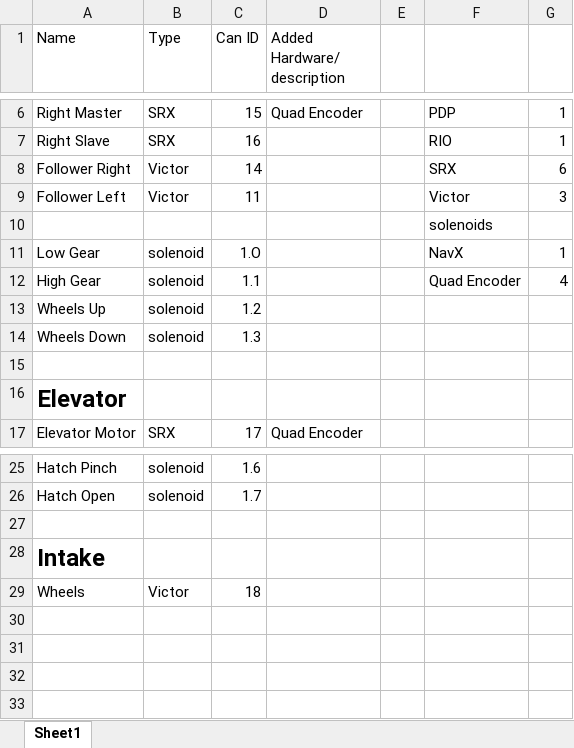
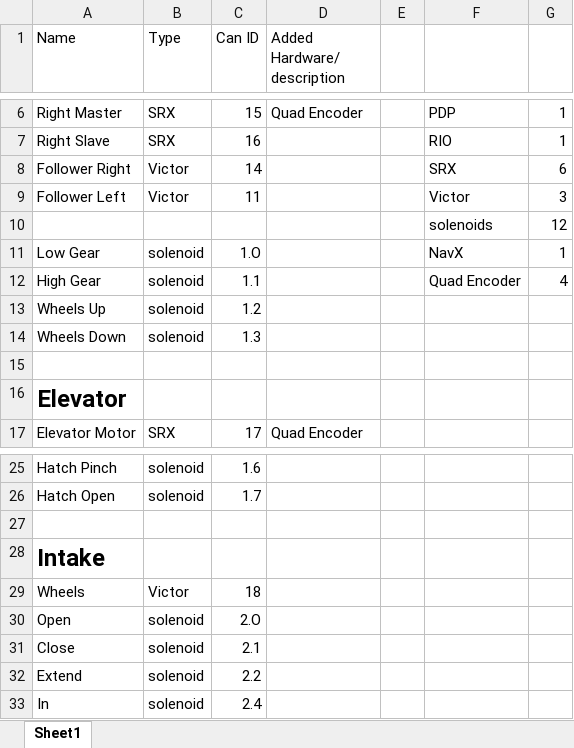
Before and after one commit to moexx399/FRC7432_DeepSpace, an Excel workbook: 7432_2019_Hardware_ID.xlsx, sheet Sheet1, drawn as a sheet; only a part is shown, gaps mark what is left out; values as stored, in another font and other column widths than the file's, no borders; the diff names each change by its address in the sheet, - before the commit and + after, or states it on an @@ line.

```diff
--- a/7432_2019_Hardware_ID.xlsx (sheet Sheet1)
+++ b/7432_2019_Hardware_ID.xlsx (sheet Sheet1)
-G10: (empty)
+G10: 12
+row 30: Open | solenoid | 2.O
+row 31: Close | solenoid | 2.1
+row 32: Extend | solenoid | 2.2
+row 33: In | solenoid | 2.4
```
Also changed, not shown: 4 other files.
